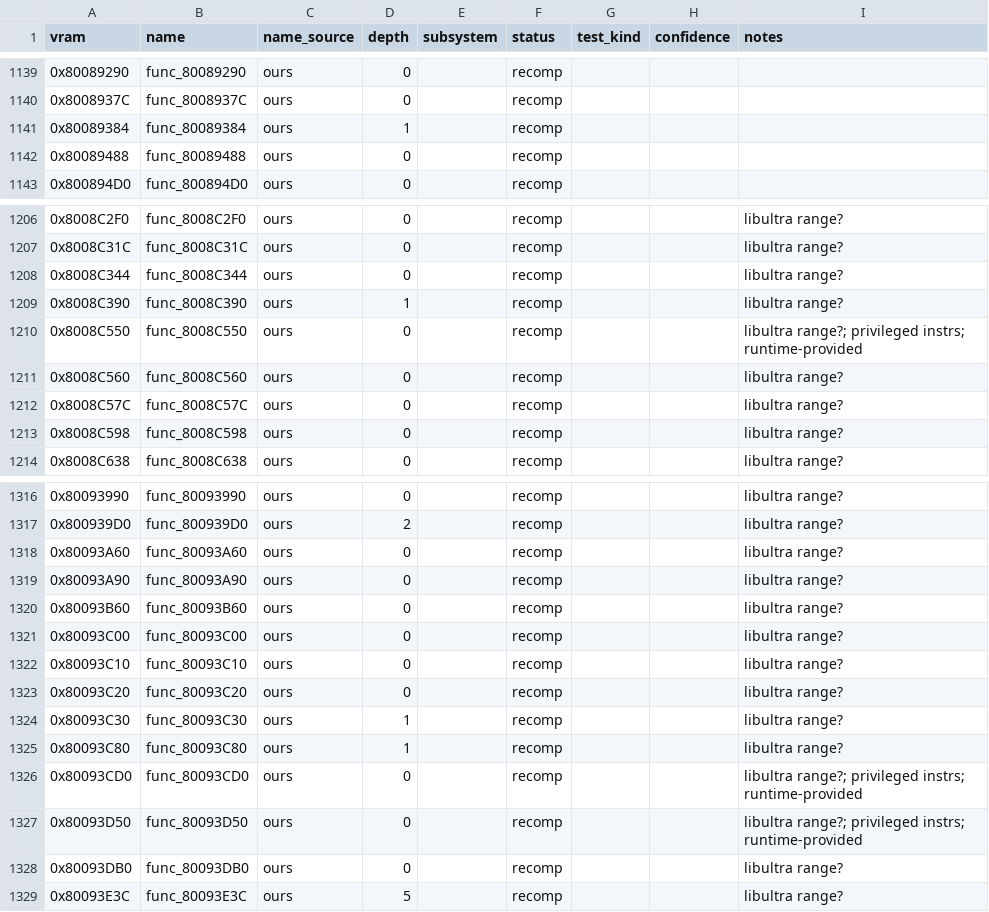
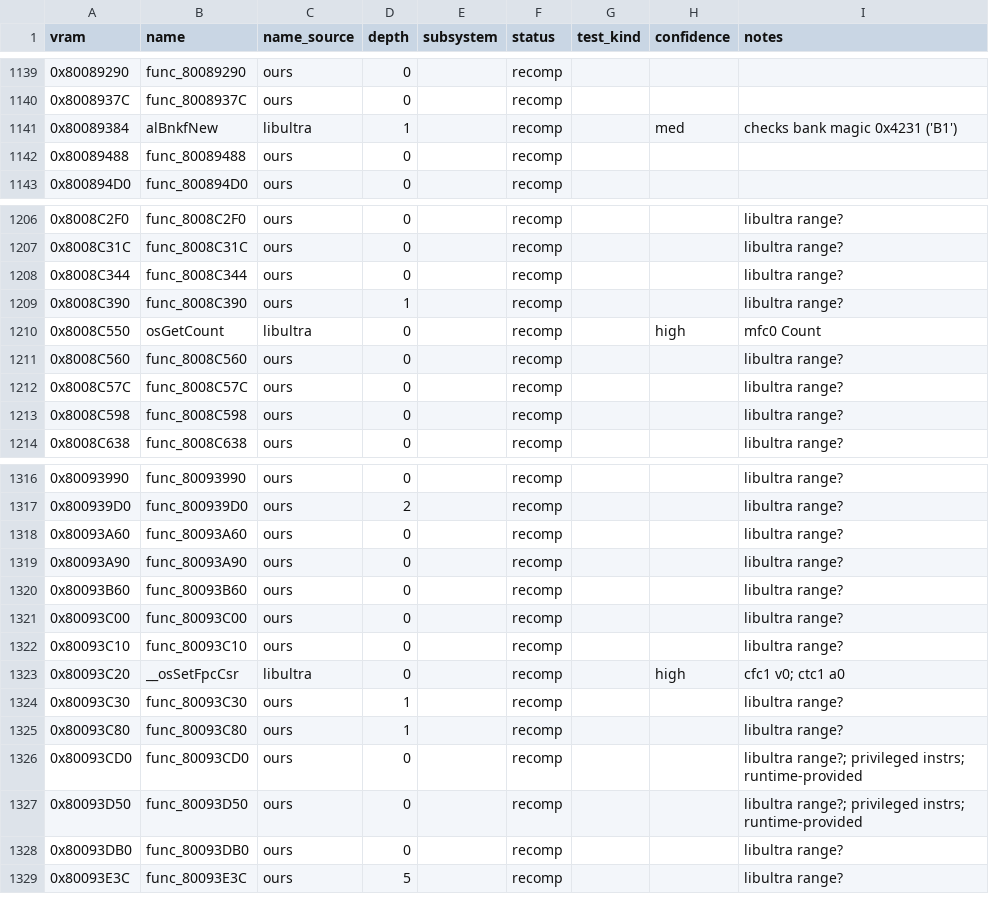
Before and after one commit to markgiroux3141/Starwars-Podracing-rust-clone, a CSV file: symbols/functions.csv, drawn as a sheet; only a part is shown, gaps mark what is left out; the diff covers the shown part only.

```diff
--- a/symbols/functions.csv
+++ b/symbols/functions.csv
@@ -1140,3 +1140,3 @@ vram,name,name_source,depth,subsystem,status,test_kind,confidence,notes
 0x8008937C,func_8008937C,ours,0,,recomp,,,
-0x80089384,func_80089384,ours,1,,recomp,,,
+0x80089384,alBnkfNew,libultra,1,,recomp,,med,checks bank magic 0x4231 ('B1')
 0x80089488,func_80089488,ours,0,,recomp,,,
@@ -1209,3 +1209,3 @@ vram,name,name_source,depth,subsystem,status,test_kind,confidence,notes
 0x8008C390,func_8008C390,ours,1,,recomp,,,libultra range?
-0x8008C550,func_8008C550,ours,0,,recomp,,,libultra range?; privileged instrs; runtime-provided
+0x8008C550,osGetCount,libultra,0,,recomp,,high,mfc0 Count
 0x8008C560,func_8008C560,ours,0,,recomp,,,libultra range?
@@ -1322,3 +1322,3 @@ vram,name,name_source,depth,subsystem,status,test_kind,confidence,notes
 0x80093C10,func_80093C10,ours,0,,recomp,,,libultra range?
-0x80093C20,func_80093C20,ours,0,,recomp,,,libultra range?
+0x80093C20,__osSetFpcCsr,libultra,0,,recomp,,high,cfc1 v0; ctc1 a0
 0x80093C30,func_80093C30,ours,1,,recomp,,,libultra range?
```
Also changed, not shown: 76 edited cells elsewhere in this file.
